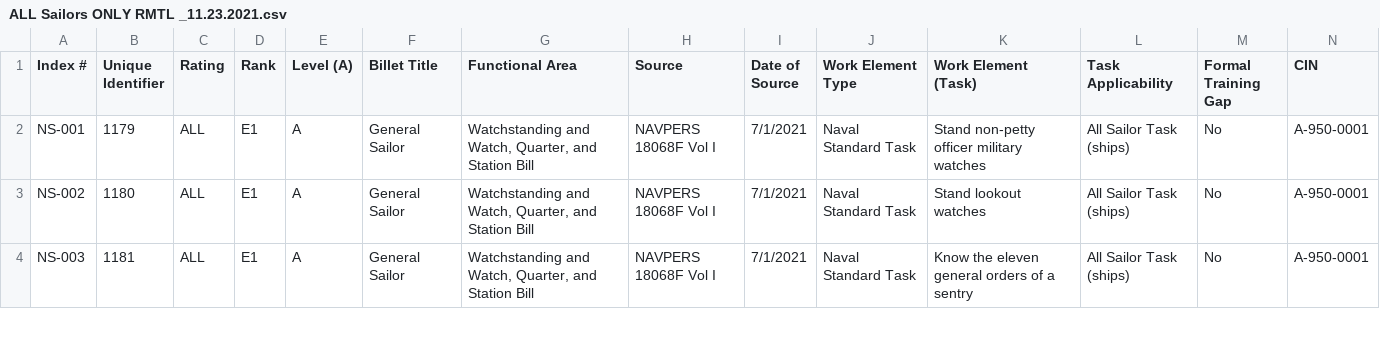
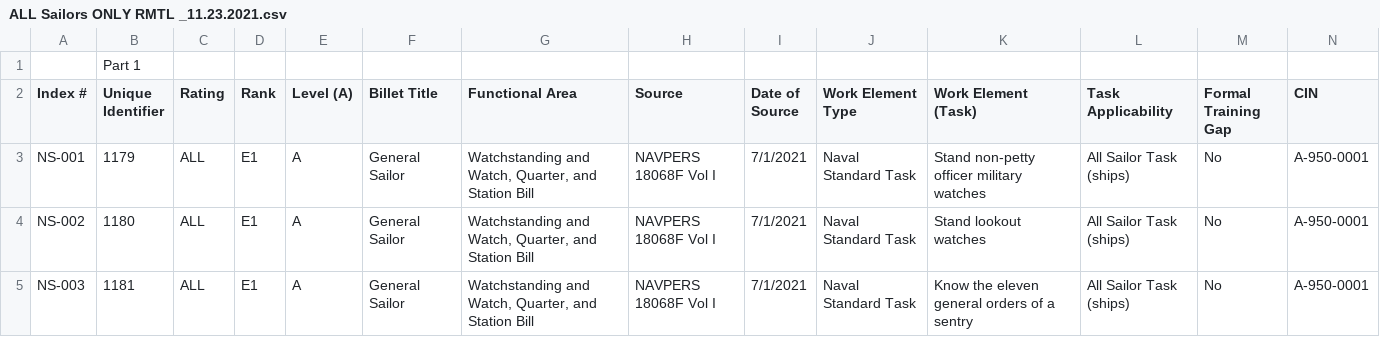
Before and after one commit to mnguyenCred/test1, a CSV file: Import/ALL Sailors ONLY RMTL _11.23.2021.csv, drawn as a sheet; only a part is shown; rows hold the shown columns only; the diff names each change by its address in the sheet, - before the commit and + after, or states it on an @@ line.

Commit message:
Updates after importing all; Need to examine to detemrine what is missing

```diff
--- a/Import/ALL Sailors ONLY RMTL _11.23.2021.csv
+++ b/Import/ALL Sailors ONLY RMTL _11.23.2021.csv
+row 1:  | Part 1
```
Also changed, not shown: Import/QM ONLY (No All) RMTL_11.23.2021.csv, 8 other files.
